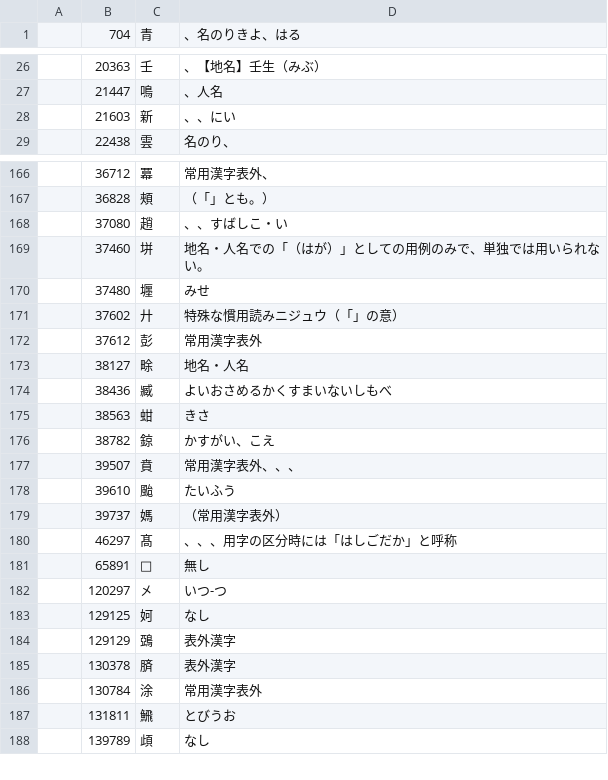
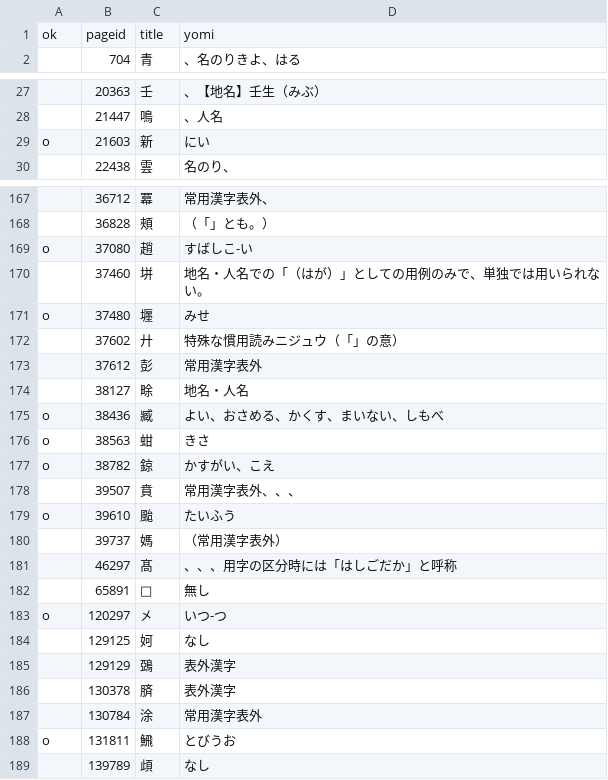
Before and after one commit to choo/kanji-info-summaizer, a TSV file: src/data/kun_exceptions.tsv, drawn as a sheet; only a part is shown, gaps mark what is left out; the diff covers the shown part only.

```diff
--- a/src/data/kun_exceptions.tsv
+++ b/src/data/kun_exceptions.tsv
@@ -1 +1,2 @@
+ok	pageid	title	yomi
 	704	青	、名のりきよ、はる
@@ -27,3 +28,3 @@
 	21447	鳴	、人名
-	21603	新	、、にい
+o	21603	新	にい
 	22438	雲	名のり、
@@ -167,5 +168,5 @@
 	36828	頰	（「」とも。）
-	37080	趙	、、すばしこ・い
+o	37080	趙	すばしこ-い
 	37460	垪	地名・人名での「（はが）」としての用例のみで、単独では用いられない。
-	37480	壥	みせ
+o	37480	壥	みせ
 	37602	廾	特殊な慣用読みニジュウ（「」の意）
@@ -173,7 +174,7 @@
 	38127	畭	地名・人名
-	38436	臧	よいおさめるかくすまいないしもべ
-	38563	蚶	きさ
-	38782	鍄	かすがい、こえ
+o	38436	臧	よい、おさめる、かくす、まいない、しもべ
+o	38563	蚶	きさ
+o	38782	鍄	かすがい、こえ
 	39507	賁	常用漢字表外、、、
-	39610	颱	たいふう
+o	39610	颱	たいふう
 	39737	媽	（常用漢字表外）
@@ -181,3 +182,3 @@
 	65891	𠔻	無し
-	120297	㐅	いつ-つ
+o	120297	㐅	いつ-つ
 	129125	妸	なし
@@ -186,3 +187,3 @@
 	130784	涂	常用漢字表外
-	131811	𩹉	とびうお
+o	131811	𩹉	とびうお
 	139789	頉	なし
```
Also changed, not shown: 40 edited cells elsewhere in this file, src/data/on_exceptions.tsv.
